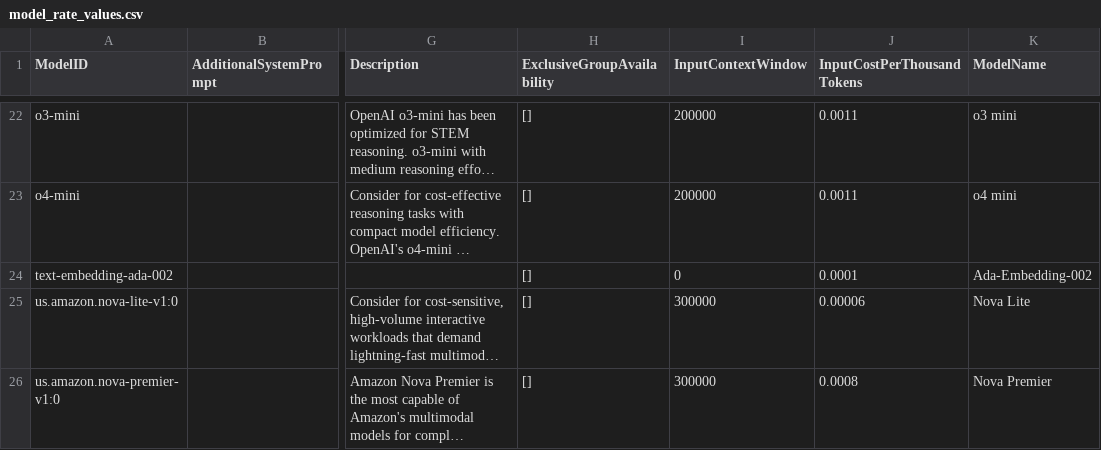
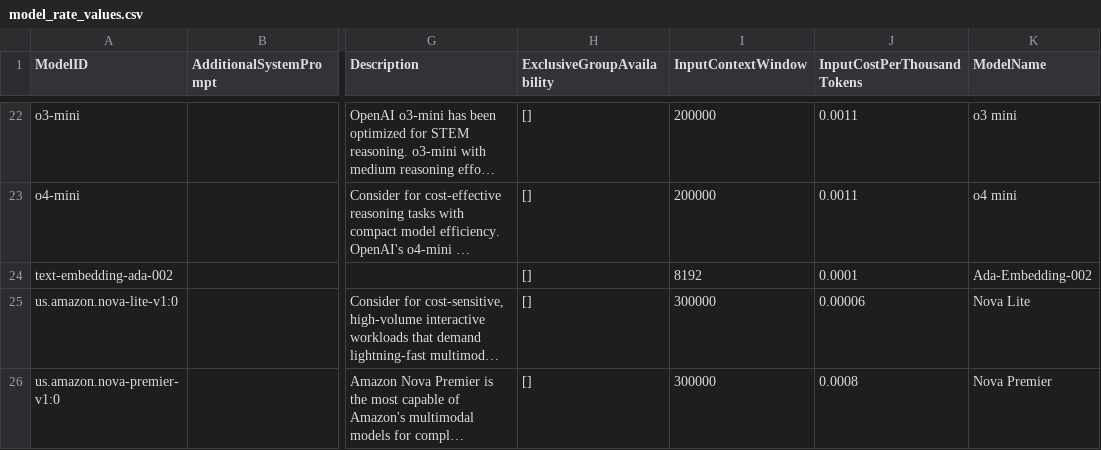
Before and after one commit to gaiin-platform/amplify-genai-backend, a CSV file: chat-billing/model_rates/model_rate_values.csv, drawn as a sheet; only a part is shown, gaps mark what is left out; long unchanged cells end in …; the diff names each change by its address in the sheet, - before the commit and + after, or states it on an @@ line.

```diff
--- a/chat-billing/model_rates/model_rate_values.csv
+++ b/chat-billing/model_rates/model_rate_values.csv
-I24 (InputContextWindow): 0
+I24 (InputContextWindow): 8192
```
Also changed, not shown: 59 other files.
